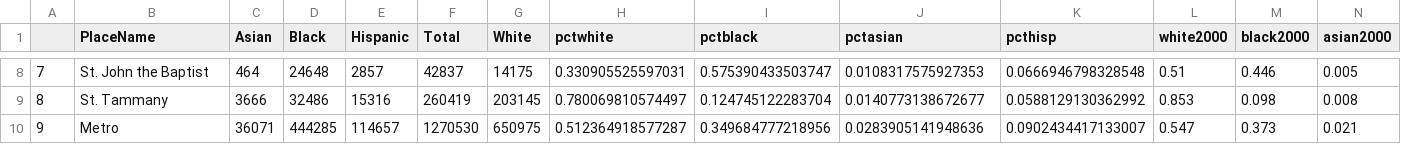
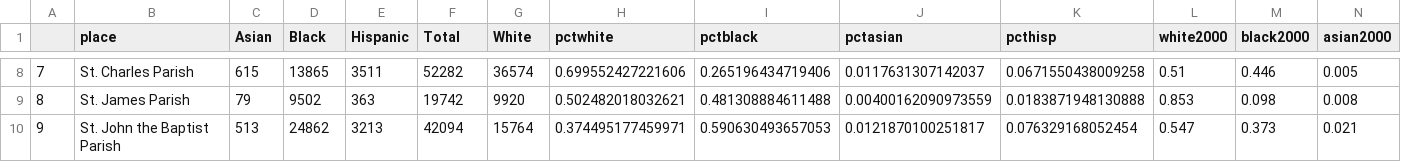
Before and after one commit to the-data-center/Who-Lives, a CSV file: outputs/spreadsheets/ParishDemo.csv, drawn as a sheet; only a part is shown, gaps mark what is left out; the diff covers the shown part only; the diff names each change by its address in the sheet, - before the commit and + after, or states it on an @@ line.

```diff
--- a/outputs/spreadsheets/ParishDemo.csv
+++ b/outputs/spreadsheets/ParishDemo.csv
-B1: PlaceName
+B1: place
-B8 (place): St. John the Baptist
+B8 (place): St. Charles Parish
-C8 (Asian): 464
+C8 (Asian): 615
-D8 (Black): 24648
+D8 (Black): 13865
-E8 (Hispanic): 2857
+E8 (Hispanic): 3511
-F8 (Total): 42837
+F8 (Total): 52282
-G8 (White): 14175
+G8 (White): 36574
-H8 (pctwhite): 0.330905525597031
+H8 (pctwhite): 0.699552427221606
-I8 (pctblack): 0.575390433503747
+I8 (pctblack): 0.265196434719406
-J8 (pctasian): 0.0108317575927353
+J8 (pctasian): 0.0117631307142037
-K8 (pcthisp): 0.0666946798328548
+K8 (pcthisp): 0.0671550438009258
-B9 (place): St. Tammany
+B9 (place): St. James Parish
-C9 (Asian): 3666
+C9 (Asian): 79
-D9 (Black): 32486
+D9 (Black): 9502
-E9 (Hispanic): 15316
+E9 (Hispanic): 363
-F9 (Total): 260419
+F9 (Total): 19742
-G9 (White): 203145
+G9 (White): 9920
-H9 (pctwhite): 0.780069810574497
+H9 (pctwhite): 0.502482018032621
-I9 (pctblack): 0.124745122283704
+I9 (pctblack): 0.481308884611488
-J9 (pctasian): 0.0140773138672677
+J9 (pctasian): 0.00400162090973559
-K9 (pcthisp): 0.0588129130362992
+K9 (pcthisp): 0.0183871948130888
-B10 (place): Metro
+B10 (place): St. John the Baptist Parish
-C10 (Asian): 36071
+C10 (Asian): 513
-D10 (Black): 444285
+D10 (Black): 24862
-E10 (Hispanic): 114657
+E10 (Hispanic): 3213
-F10 (Total): 1270530
+F10 (Total): 42094
-G10 (White): 650975
+G10 (White): 15764
-H10 (pctwhite): 0.512364918577287
+H10 (pctwhite): 0.374495177459971
-I10 (pctblack): 0.349684777218956
+I10 (pctblack): 0.590630493657053
-J10 (pctasian): 0.0283905141948636
+J10 (pctasian): 0.0121870100251817
-K10 (pcthisp): 0.0902434417133007
+K10 (pcthisp): 0.076329168052454
```
Also changed, not shown: 70 edited cells elsewhere in this file, outputs/spreadsheets/BlackpopM.csv, 8 other files.
